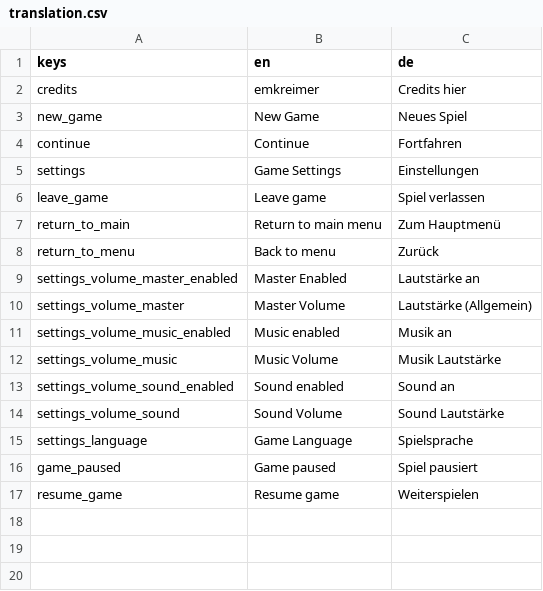
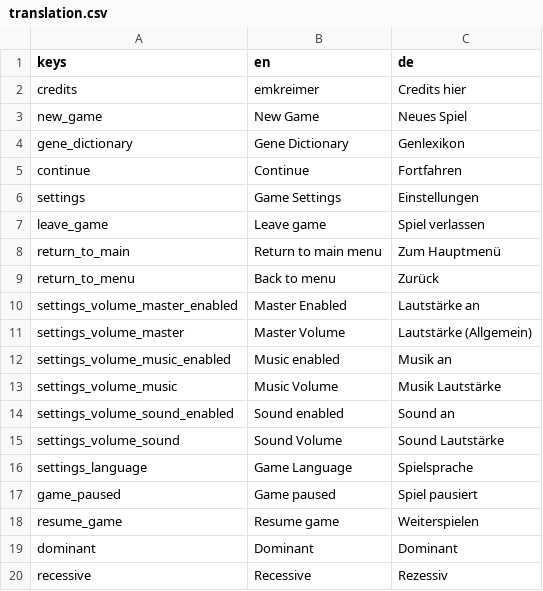
Before and after one commit to emkreimer/gecko-game-v2, a CSV file: godot/i18n/translation.csv, drawn as a sheet.

```diff
--- a/godot/i18n/translation.csv
+++ b/godot/i18n/translation.csv
@@ -3,2 +3,3 @@ credits,emkreimer,Credits hier
 new_game,New Game,Neues Spiel
+gene_dictionary,Gene Dictionary,Genlexikon
 continue,Continue,Fortfahren
@@ -17 +18,3 @@ game_paused,Game paused,Spiel pausiert
 resume_game,Resume game,Weiterspielen
+dominant,Dominant,Dominant
+recessive,Recessive,Rezessiv
```
Also changed, not shown: 12 other files.
